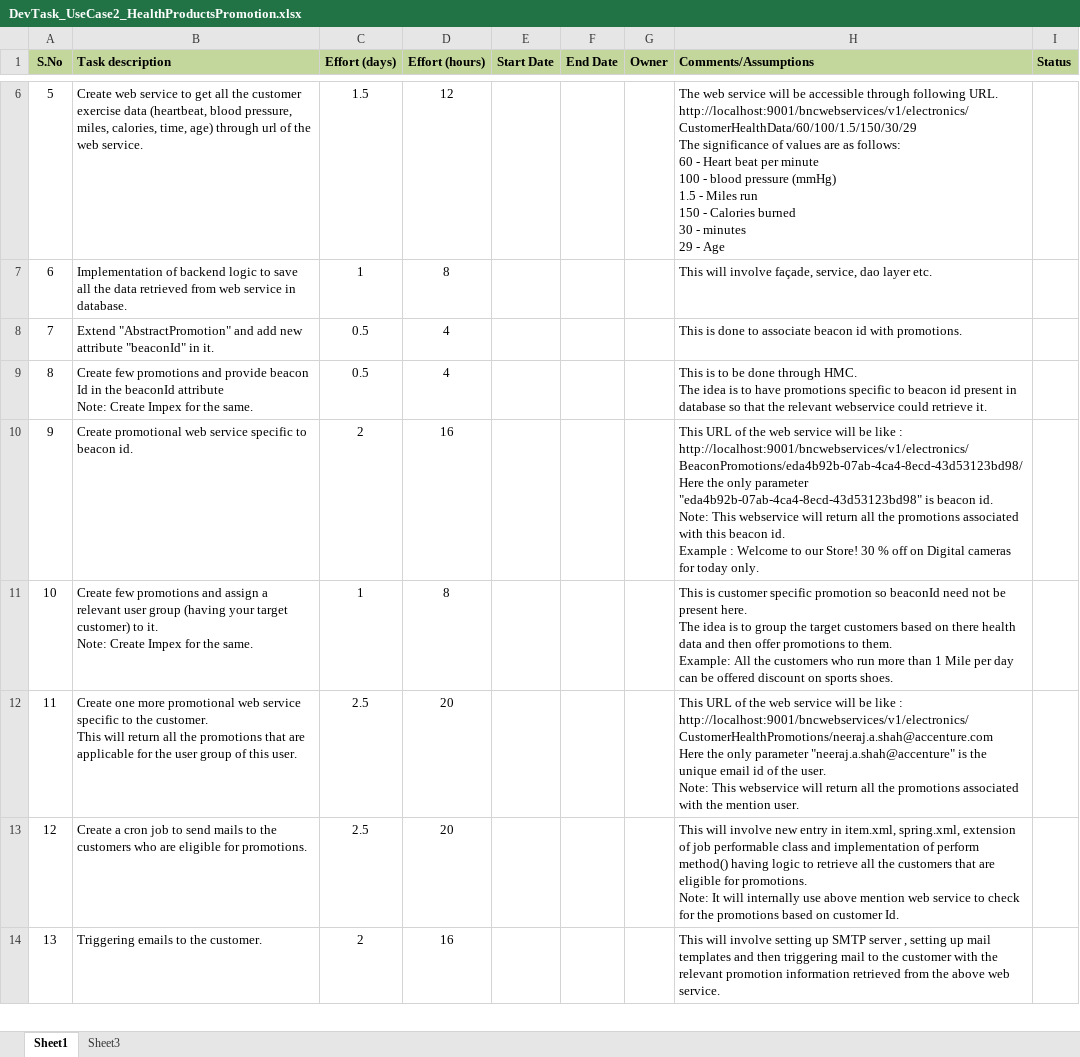
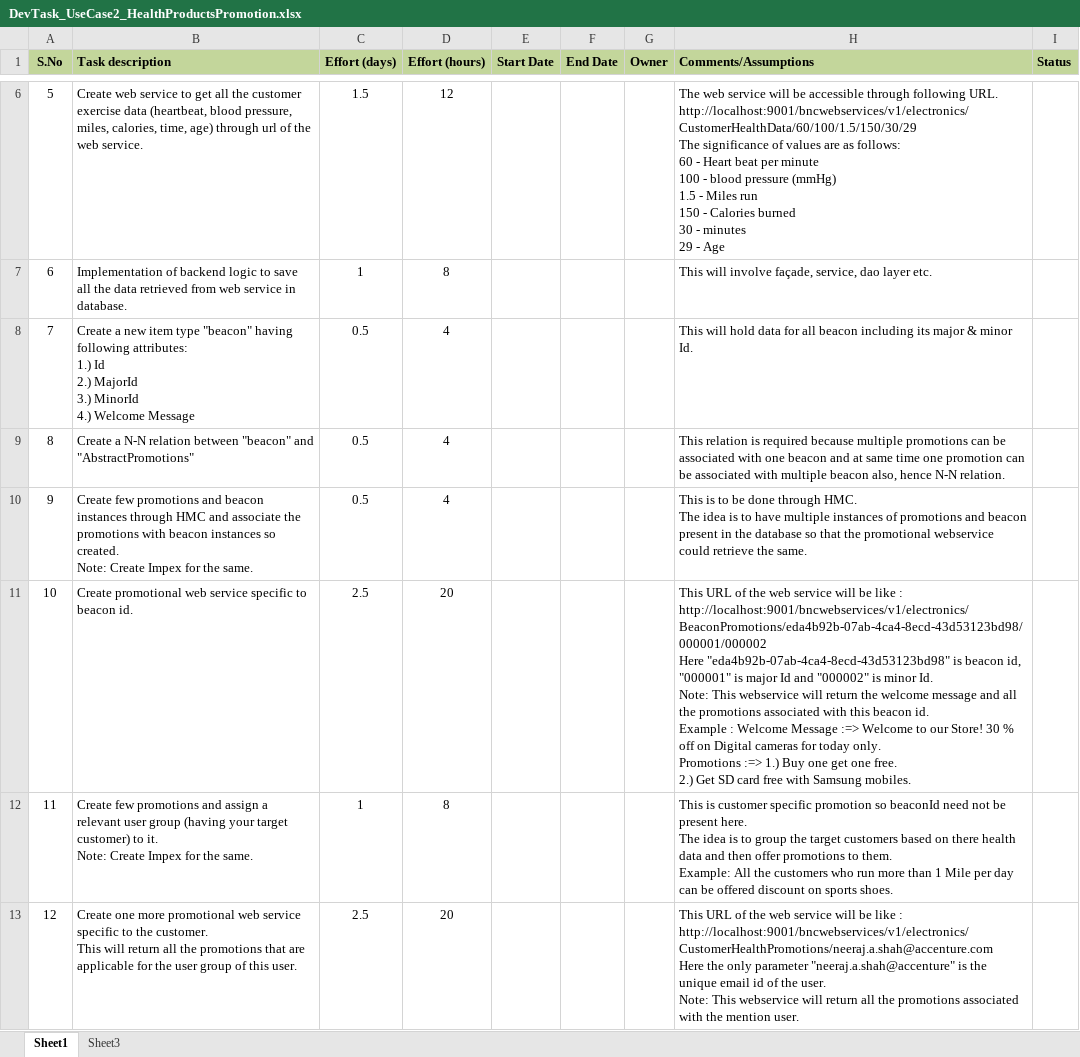
Before and after one commit to kishor-chockalingam/PRY-CC, an Excel workbook: docs/DevTask_UseCase2_HealthProductsPromotion.xlsx, sheet Sheet1, drawn as a sheet; only a part is shown, gaps mark what is left out; the shorter side is filled out with more unchanged rows; values as stored, in another font and other column widths than the file's, no borders; addresses are those after the commit; ↵ is a line break in a cell; the diff names each change by its address in the sheet, - before the commit and + after, or states it on an @@ line.

Commit message:
Updated tasks
Updated tasks for beacon specific  promotion message web service

```diff
--- a/docs/DevTask_UseCase2_HealthProductsPromotion.xlsx (sheet Sheet1)
+++ b/docs/DevTask_UseCase2_HealthProductsPromotion.xlsx (sheet Sheet1)
+row 8: 7 | Create a new item type "beacon" having following attributes: ↵ 1.) Id ↵ 2.) MajorId ↵ 3.) MinorId ↵ 4.) Welcome Message | 0.5 | 4 |  |  |  | This will hold data for all beacon including its major & minor Id.
@@ column A (S.No) renumbered from row 9 down @@
-B9 (Task description): Extend "AbstractPromotion" and add new attribute "beaconId" in it.
+B9 (Task description): Create a N-N relation between "beacon" and "AbstractPromotions"
-H9 (Comments/Assumptions): This is done to associate beacon id with promotions.
+H9 (Comments/Assumptions): This relation is required because multiple promotions can be associated with one beacon and at same time one promotion can be associated with multiple beacon also, hence N-N relation.
-B10 (Task description): …promotions and provide beacon Id in the beaconId attribute ↵ Note: Create…
+B10 (Task description): …promotions and beacon instances through HMC and associate the promotions with beacon instances so created. ↵ Note: Create…
-H10 (Comments/Assumptions): …to have promotions specific to beacon id present in database so that the relevant webservice could retrieve it.
+H10 (Comments/Assumptions): …to have multiple instances of promotions and beacon present in the database so that the promotional webservice could retrieve the same.
-C11 (Effort (days)): 2
+C11 (Effort (days)): 2.5
-D11 (Effort (hours)): 16
+D11 (Effort (hours)): 20
-H11 (Comments/Assumptions): …like : ↵ http://localhost:9001/bncwebservices/v1/electronics/BeaconPromotions/eda4b92b-07ab-4ca4-8ecd-43d53123bd98/ ↵ Here the only parameter "eda4b92b-07ab-4ca4-8ecd-43d53123bd98" is beacon id. ↵ Note: This webservice will return all the promotions associated with this beacon id. ↵ Example : Welcome to our Store! 30 % off on Digital cameras for today only.
+H11 (Comments/Assumptions): …like : ↵ http://localhost:9001/bncwebservices/v1/electronics/BeaconPromotions/eda4b92b-07ab-4ca4-8ecd-43d53123bd98/000001/000002 ↵ Here "eda4b92b-07ab-4ca4-8ecd-43d53123bd98" is beacon id, "000001" is major Id and "000002" is minor Id. ↵ Note: This webservice will return the welcome message and all the promotions associated with this beacon id. ↵ Example : Welcome Message :=> Welcome to our Store! 30 % off on Digital cameras for today only. ↵ Promotions :=> 1.) Buy one get one free. ↵ 2.) Get SD card free with Samsung mobiles.
```
